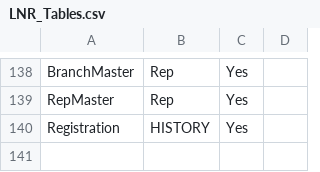
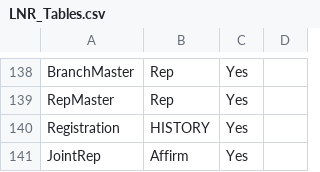
Before and after one commit to paulinjemimabalasubramani/paulinjemimabalasubramani, a CSV file: config/lookup_files/LNR_Tables.csv, drawn as a sheet; only a part is shown, gaps mark what is left out.

Commit message:
Add new LR table - Affirm.JointRep

```diff
--- a/config/lookup_files/LNR_Tables.csv
+++ b/config/lookup_files/LNR_Tables.csv
@@ -140 +140,2 @@ RepMaster,Rep,Yes,
 Registration,HISTORY,Yes,
+JointRep,Affirm,Yes,
```
Also changed, not shown: 1 other file.
